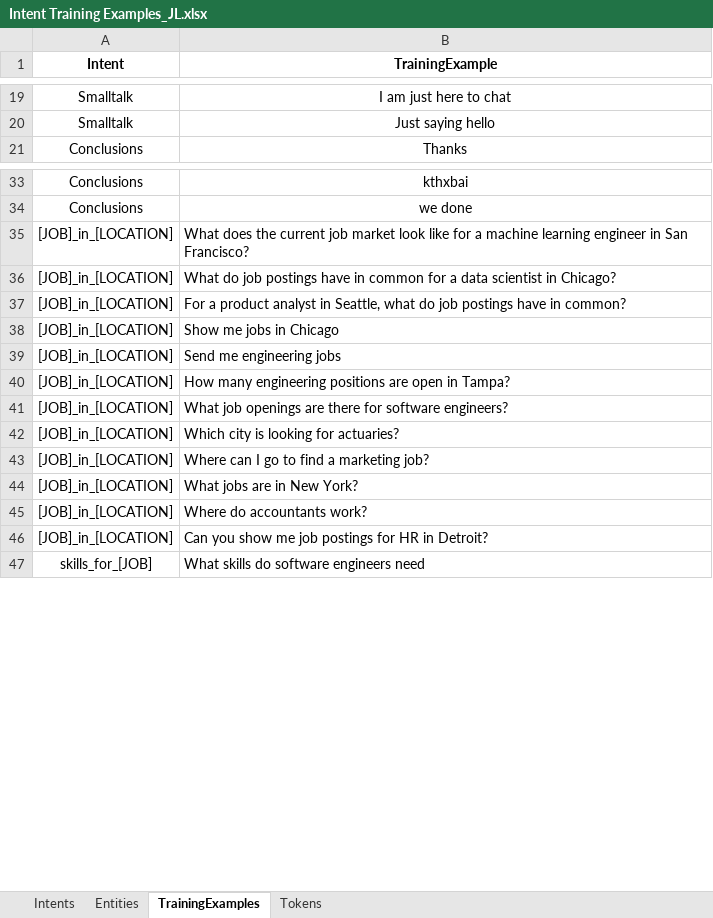
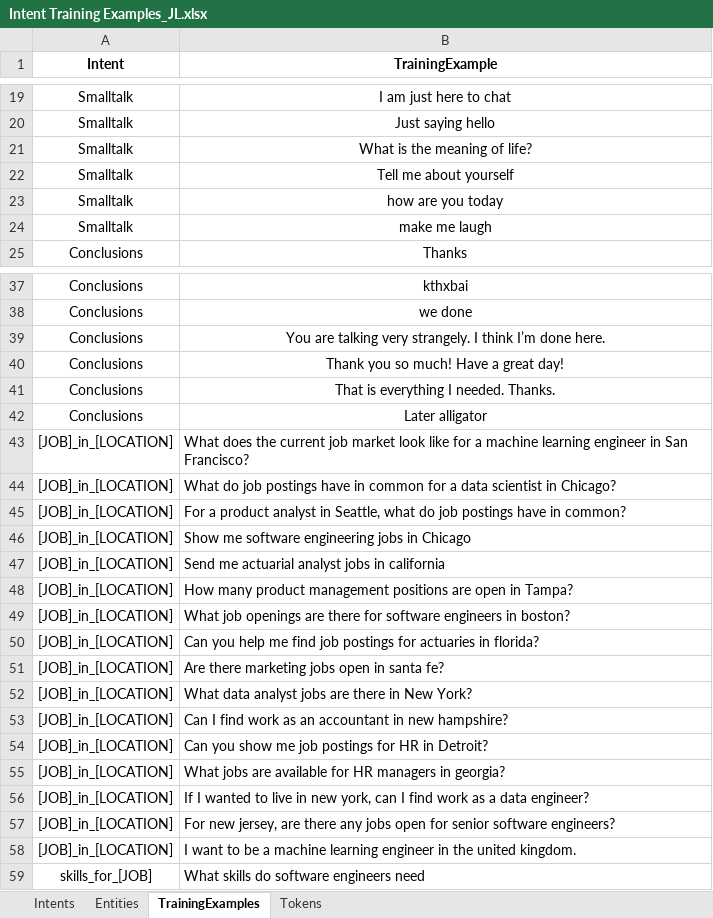
Before and after one commit to Atrus619/Project-Phoenix, an Excel workbook: src/data/intent_and_ner/Intent Training Examples_JL.xlsx, sheet TrainingExamples, drawn as a sheet; only a part is shown, gaps mark what is left out; values as stored, in another font and other column widths than the file's, no borders; addresses are those after the commit; the diff covers the shown part only; the diff names each change by its address in the sheet, - before the commit and + after, or states it on an @@ line.

```diff
--- a/src/data/intent_and_ner/Intent Training Examples_JL.xlsx (sheet TrainingExamples)
+++ b/src/data/intent_and_ner/Intent Training Examples_JL.xlsx (sheet TrainingExamples)
+row 21: Smalltalk | What is the meaning of life?
+row 22: Smalltalk | Tell me about yourself
+row 23: Smalltalk | how are you today
+row 24: Smalltalk | make me laugh
+row 39: Conclusions | You are talking very strangely. I think I’m done here.
+row 40: Conclusions | Thank you so much! Have a great day!
+row 41: Conclusions | That is everything I needed. Thanks.
+row 42: Conclusions | Later alligator
-B46 (TrainingExample): Show me jobs in Chicago
+B46 (TrainingExample): Show me software engineering jobs in Chicago
-B47 (TrainingExample): Send me engineering jobs
+B47 (TrainingExample): Send me actuarial analyst jobs in california
-B48 (TrainingExample): How many engineering positions are…
+B48 (TrainingExample): How many product management positions are…
-B49 (TrainingExample): …for software engineers?
+B49 (TrainingExample): …for software engineers in boston?
-B50 (TrainingExample): Which city is looking for actuaries?
+B50 (TrainingExample): Can you help me find job postings for actuaries in florida?
-B51 (TrainingExample): Where can I go to find a marketing job?
+B51 (TrainingExample): Are there marketing jobs open in santa fe?
-B52 (TrainingExample): What jobs are in New York?
+B52 (TrainingExample): What data analyst jobs are there in New York?
-B53 (TrainingExample): Where do accountants work?
+B53 (TrainingExample): Can I find work as an accountant in new hampshire?
+row 55: [JOB]_in_[LOCATION] | What jobs are available for HR managers in georgia?
+row 56: [JOB]_in_[LOCATION] | If I wanted to live in new york, can I find work as a data engineer?
+row 57: [JOB]_in_[LOCATION] | For new jersey, are there any jobs open for senior software engineers?
+row 58: [JOB]_in_[LOCATION] | I want to be a machine learning engineer in the united kingdom.
```
Also changed, not shown: 4 added rows and 3 edited cells elsewhere in this sheet, sheet Tokens, 4 other files.
